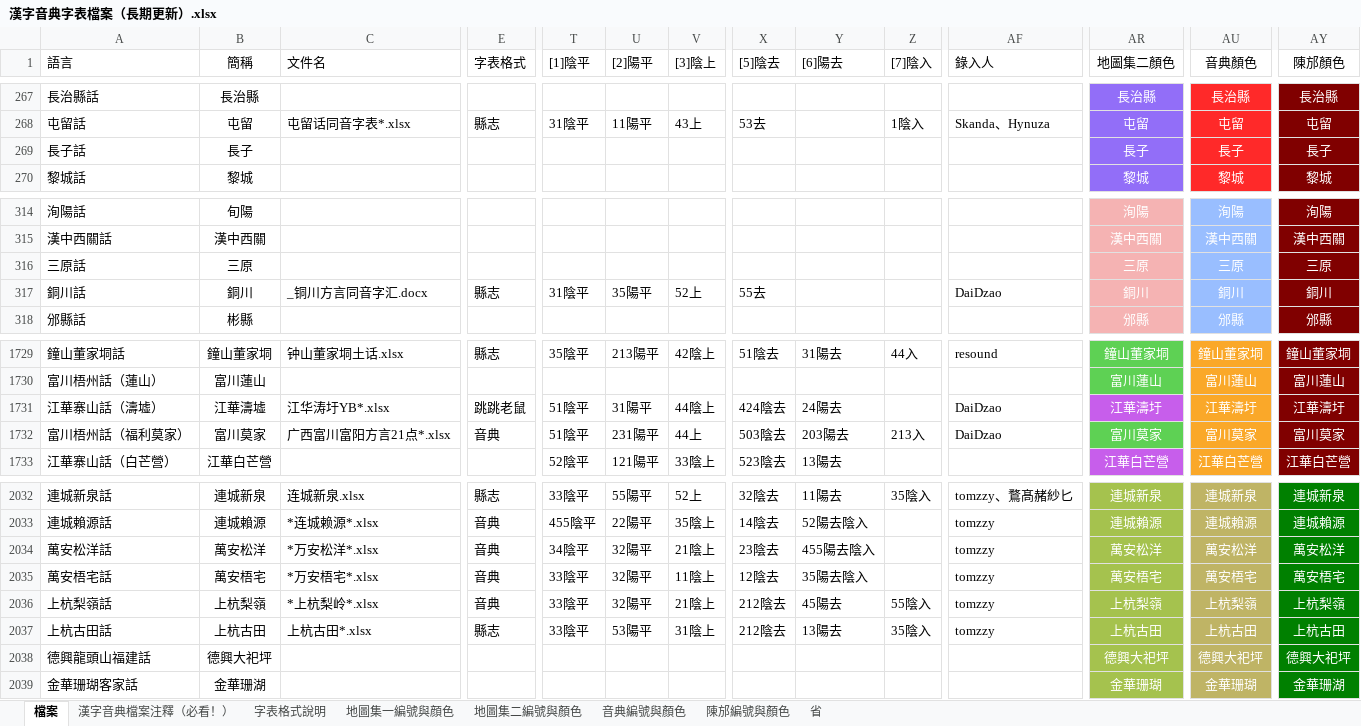
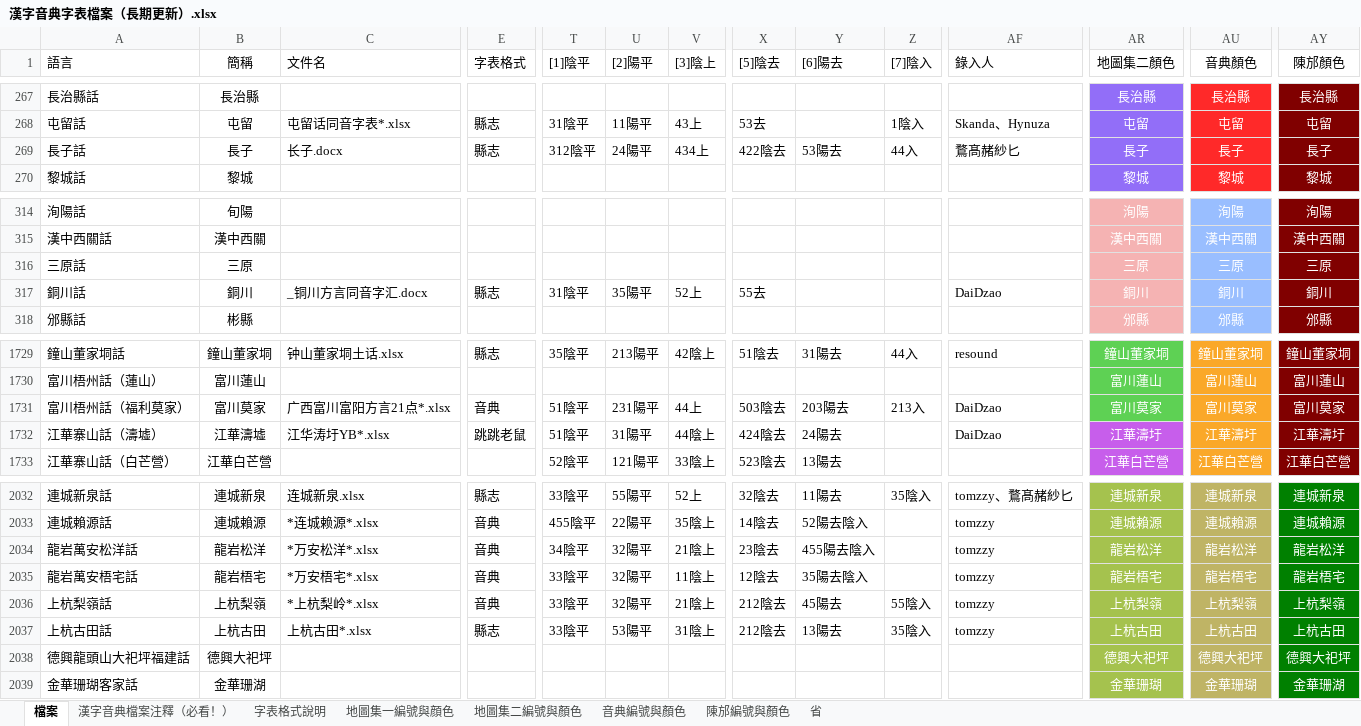
Before and after one commit to osfans/MCPDict, an Excel workbook: tools/漢字音典字表檔案（長期更新）.xlsx, sheet 檔案, drawn as a sheet; only a part is shown, gaps mark what is left out; values as stored, in another font and other column widths than the file's, no borders; removed rows and columns are numbered as before the commit, all else as after; rows hold the shown columns only; the diff covers the shown part only; the diff names each change by its address in the sheet, - before the commit and + after, or states it on an @@ line.

```diff
--- a/tools/漢字音典字表檔案（長期更新）.xlsx (sheet 檔案)
+++ b/tools/漢字音典字表檔案（長期更新）.xlsx (sheet 檔案)
-C269 (文件名): (empty)
+C269 (文件名): 长子.docx
-E269 (字表格式): (empty)
+E269 (字表格式): 縣志
-T269 ([1]陰平): (empty)
+T269 ([1]陰平): 312陰平
-U269 ([2]陽平): (empty)
+U269 ([2]陽平): 24陽平
-V269 ([3]陰上): (empty)
+V269 ([3]陰上): 434上
-X269 ([5]陰去): (empty)
+X269 ([5]陰去): 422陰去
-Y269 ([6]陽去): (empty)
+Y269 ([6]陽去): 53陽去
-Z269 ([7]陰入): (empty)
+Z269 ([7]陰入): 44入
-AF269 (錄入人): (empty)
+AF269 (錄入人): 鶩髙赭紗匕
+row 1731: 富川梧州話（福利莫家） | 富川莫家 | 广西富川富阳方言21点*.xlsx | 音典 | 51陰平 | 231陽平 | 44上 | 503陰去 | 203陽去 | 213入 | DaiDzao | 富川莫家 | 富川莫家 | 富川莫家
-row 1732: 富川梧州話（福利莫家） | 富川莫家 | 广西富川富阳方言21点*.xlsx | 音典 | 51陰平 | 231陽平 | 44上 | 503陰去 | 203陽去 | 213入 | DaiDzao | 富川莫家 | 富川莫家 | 富川莫家
-A2034 (語言): 萬安松洋話
+A2034 (語言): 龍岩萬安松洋話
-B2034 (簡稱): 萬安松洋
+B2034 (簡稱): 龍岩松洋
-AR2034 (地圖集二顏色): 萬安松洋
+AR2034 (地圖集二顏色): 龍岩松洋
-AU2034 (音典顏色): 萬安松洋
+AU2034 (音典顏色): 龍岩松洋
-AY2034 (陳邡顏色): 萬安松洋
+AY2034 (陳邡顏色): 龍岩松洋
-A2035 (語言): 萬安梧宅話
+A2035 (語言): 龍岩萬安梧宅話
-B2035 (簡稱): 萬安梧宅
+B2035 (簡稱): 龍岩梧宅
-AR2035 (地圖集二顏色): 萬安梧宅
+AR2035 (地圖集二顏色): 龍岩梧宅
-AU2035 (音典顏色): 萬安梧宅
+AU2035 (音典顏色): 龍岩梧宅
-AY2035 (陳邡顏色): 萬安梧宅
+AY2035 (陳邡顏色): 龍岩梧宅
-A2038 (語言): 德興龍頭山福建話
+A2038 (語言): 德興龍頭山大祀坪福建話
```
Also changed, not shown: 14 edited cells elsewhere in this sheet, 27 other files.
